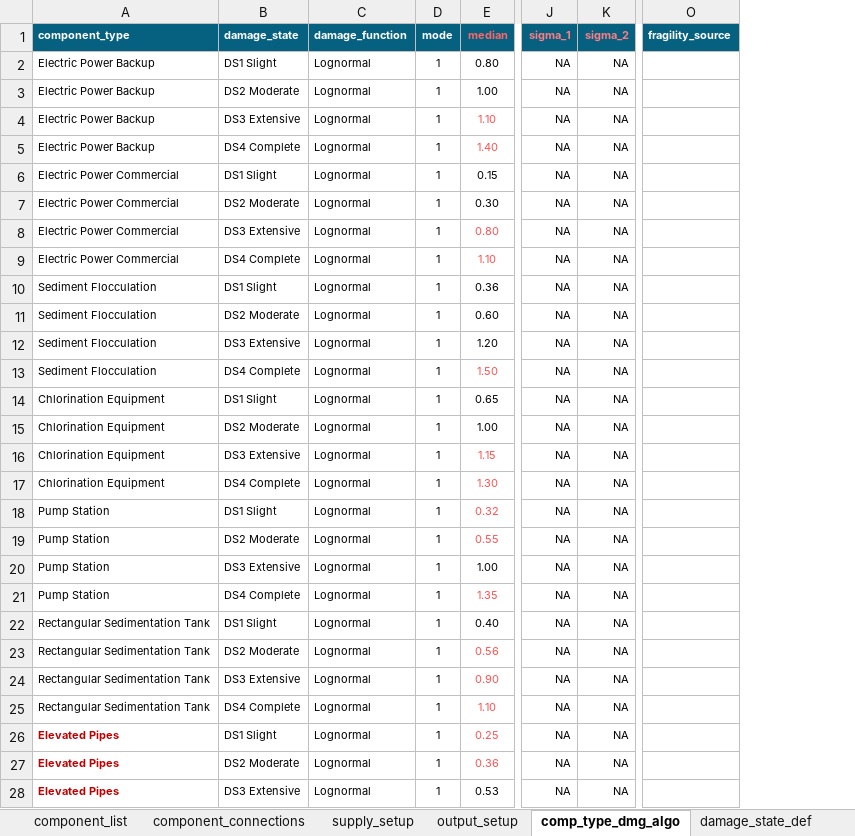
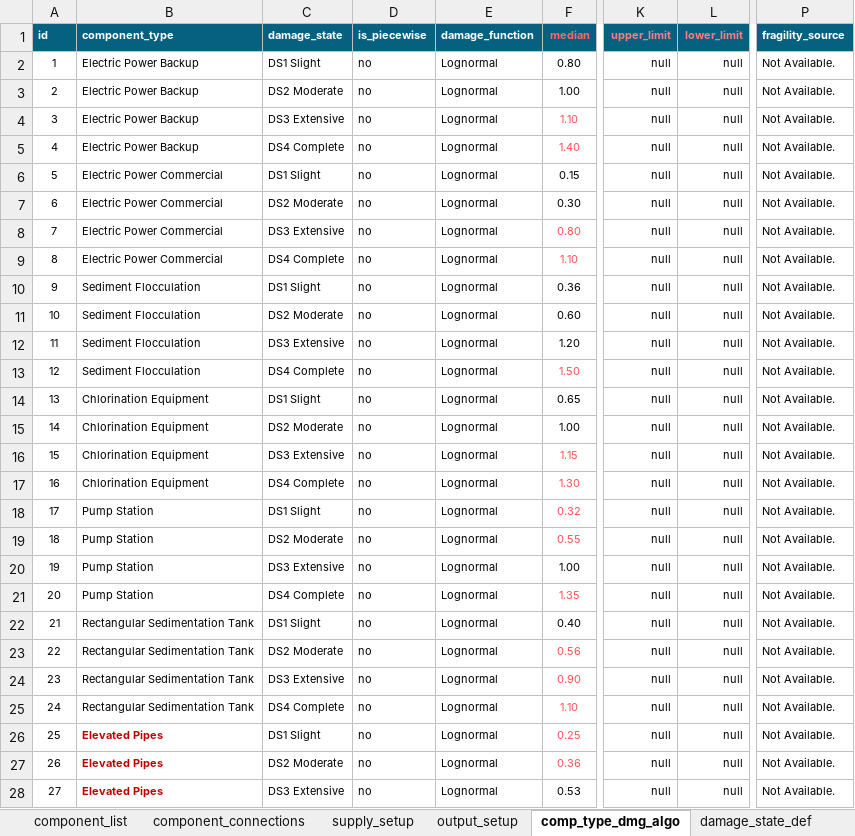
Before and after one commit to GeoscienceAustralia/sira, an Excel workbook: models/potable_water_treatment_plant/sysconfig_pwtp_400ML.xlsx, sheet comp_type_dmg_algo, drawn as a sheet; only a part is shown, gaps mark what is left out; values as stored, in another font and other column widths than the file's, no borders; conditional formats not drawn; removed rows and columns are numbered as before the commit, all else as after; the diff covers the shown part only; the diff names each change by its address in the sheet, - before the commit and + after, or states it on an @@ line.

```diff
--- a/models/potable_water_treatment_plant/sysconfig_pwtp_400ML.xlsx (sheet comp_type_dmg_algo)
+++ b/models/potable_water_treatment_plant/sysconfig_pwtp_400ML.xlsx (sheet comp_type_dmg_algo)
+column A (id), rows 2-28: 1 | 2 | 3 | 4 | 5 | 6 | 7 | 8 | 9 | 10 | 11 | 12 | 13 | 14 | 15 | 16 | 17 | 18 | 19 | 20 | 21 | 22 | 23 | 24 | 25 | 26 | 27
+column D (is_piecewise), rows 2-28: all no
-column D (mode), rows 2-28: all 1
-column J (sigma_1), rows 2-28: all NA
-column K (sigma_2), rows 2-28: all NA
+column K (upper_limit), rows 2-28: all null
+column L (lower_limit), rows 2-28: all null
-P2:P28 (fragility_source): (empty)
+P2:P28 (fragility_source): Not Available.
```
Also changed, not shown: 41 edited cells elsewhere in this sheet, formulas that keep their value, models/potable_water_treatment_plant/sysconfig_pwtp_400ML_wnpg.xlsx, models/powerstation_coal/sysconfig_pscoal_600MW.xlsx, 44 other files.
